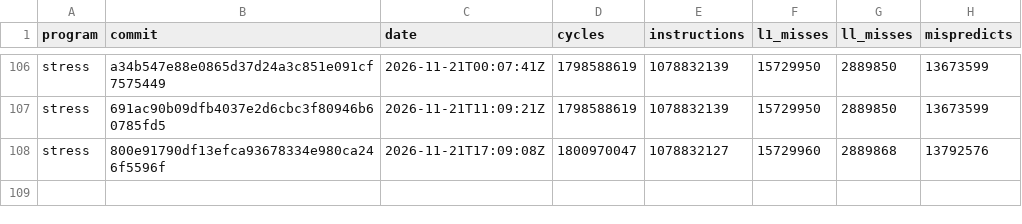
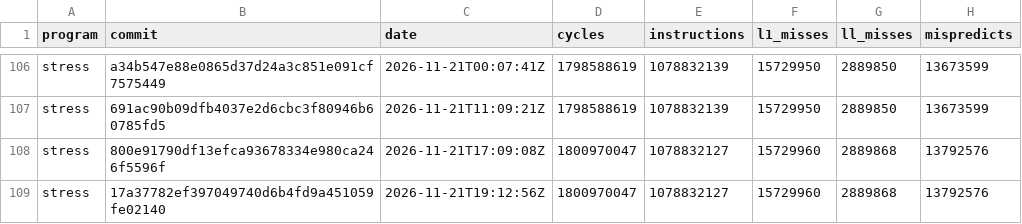
Before and after one commit to zane-lang/compiler, a TSV file: stress.tsv, drawn as a sheet; only a part is shown, gaps mark what is left out.

```diff
--- a/stress.tsv
+++ b/stress.tsv
@@ -108 +108,2 @@ stress	691ac90b09dfb4037e2d6cbc3f80946b60785fd5	2026-11-21T11:09:21Z	1798588619
 stress	800e91790df13efca93678334e980ca246f5596f	2026-11-21T17:09:08Z	1800970047	1078832127	15729960	2889868	13792576
+stress	17a37782ef397049740d6b4fd9a451059fe02140	2026-11-21T19:12:56Z	1800970047	1078832127	15729960	2889868	13792576
```
Also changed, not shown: latest.tsv, stress-plain.tsv, 1 other file.
